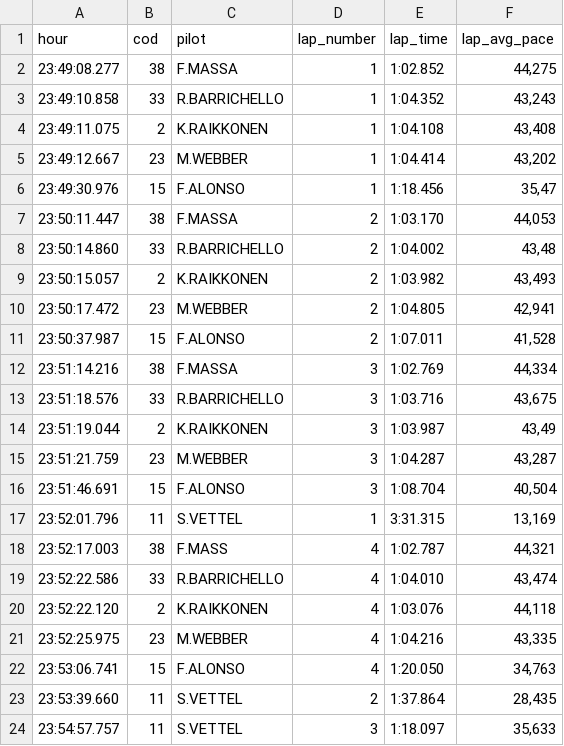
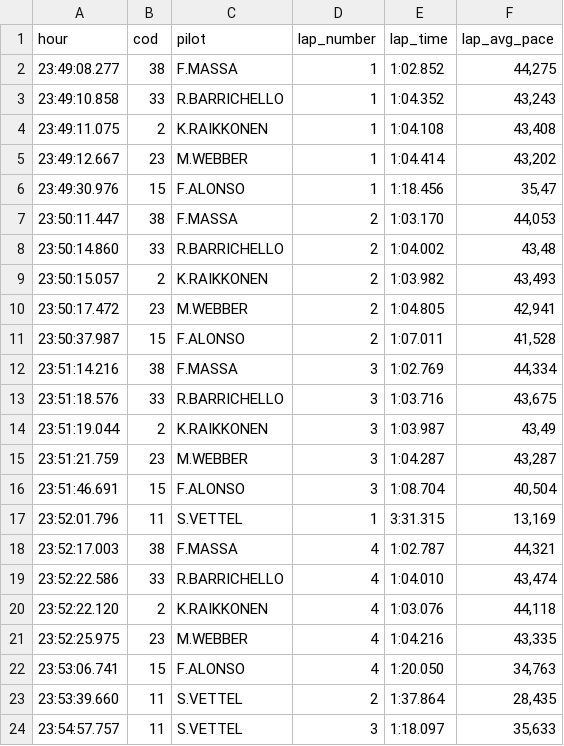
Before and after one commit to APonce911/ruby-challenge-kart-race, a CSV file: race.csv, drawn as a sheet.

```diff
--- a/race.csv
+++ b/race.csv
@@ -17,3 +17,3 @@ hour,cod,pilot,lap_number,lap_time,lap_avg_pace
 23:52:01.796,11,S.VETTEL,1,3:31.315,"13,169"
-23:52:17.003,38,F.MASS,4,1:02.787,"44,321"
+23:52:17.003,38,F.MASSA,4,1:02.787,"44,321"
 23:52:22.586,33,R.BARRICHELLO,4,1:04.010,"43,474"
```
Also changed, not shown: 1 other file.
